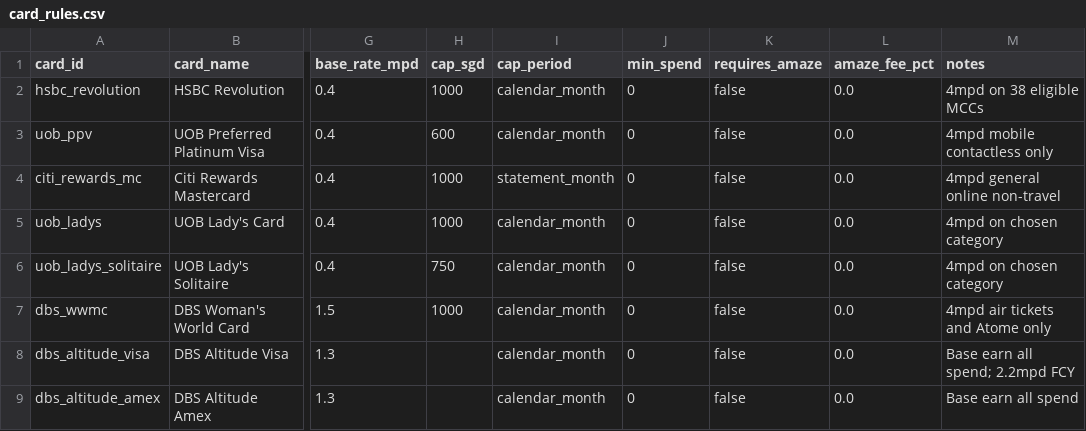
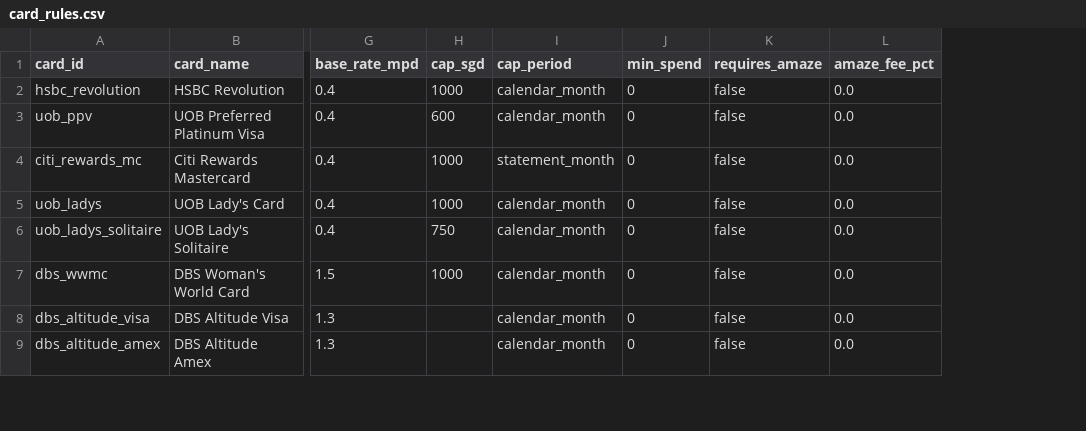
Before and after one commit to hosanxiv/kiasumiles, a CSV file: kiasumiles/data/card_rules.csv, drawn as a sheet; only a part is shown, gaps mark what is left out; the diff names each change by its address in the sheet, - before the commit and + after, or states it on an @@ line.

Commit message:
feat: strip notes column from card_rules.csv

```diff
--- a/kiasumiles/data/card_rules.csv
+++ b/kiasumiles/data/card_rules.csv
-column M (notes), rows 2-9: 4mpd on 38 eligible MCCs | 4mpd mobile contactless only | 4mpd general online non-travel | 4mpd on chosen category | 4mpd on chosen category | 4mpd air tickets and Atome only | Base earn all spend; 2.2mpd FCY | Base earn all spend
```
